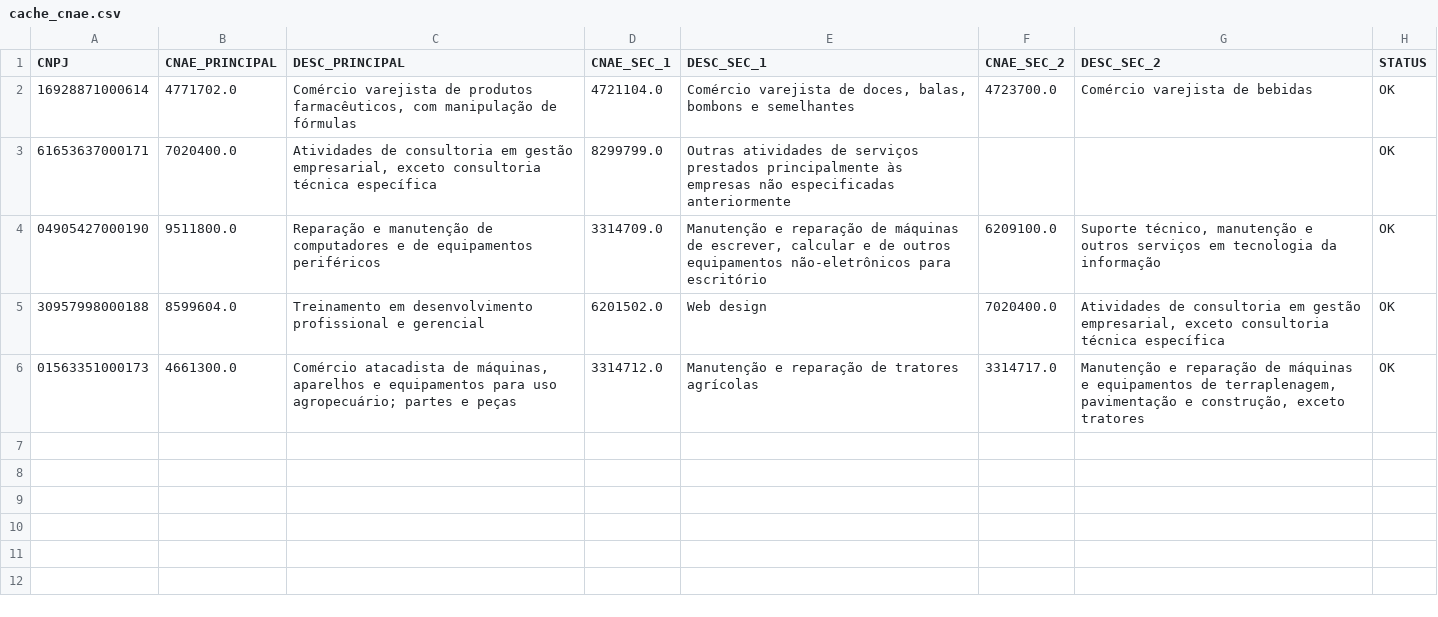
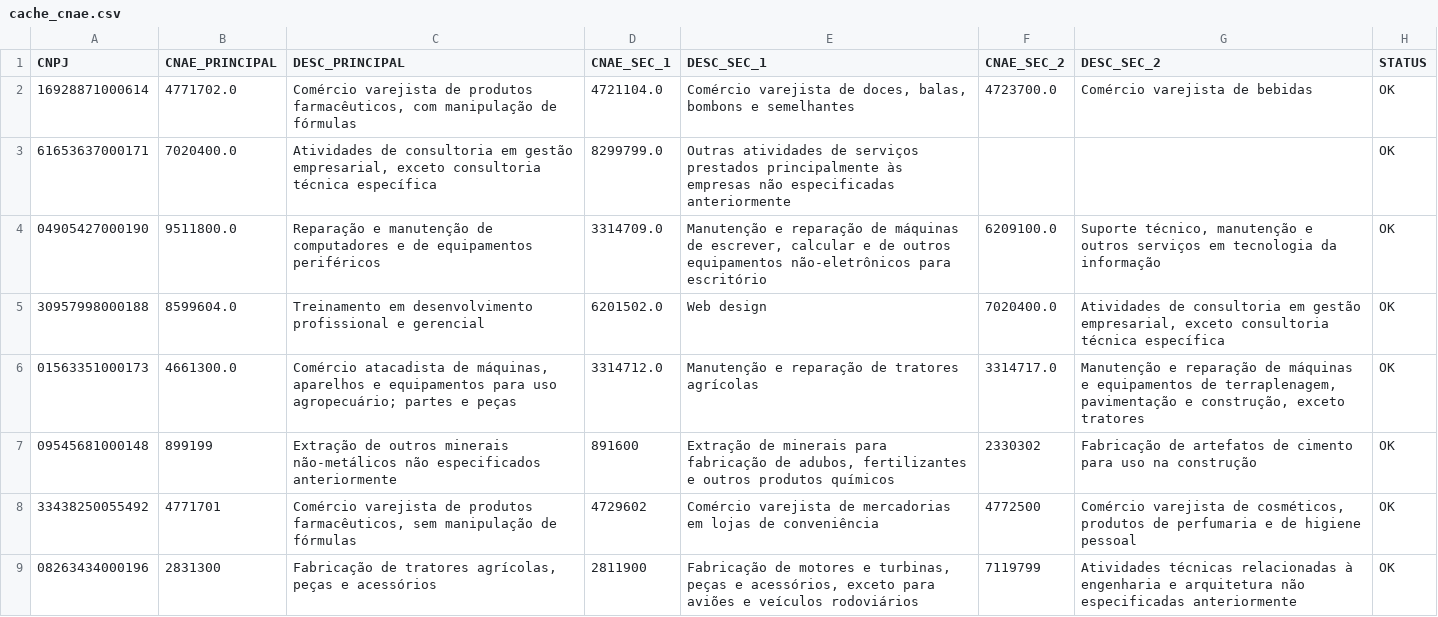
Before and after one commit to triamanorte/cnae-automacao, a CSV file: cache_cnae.csv, drawn as a sheet.

Commit message:
Atualização automática CNAE

```diff
--- a/cache_cnae.csv
+++ b/cache_cnae.csv
@@ -6 +6,4 @@
 01563351000173,4661300.0,"Comércio atacadista de máquinas, aparelhos e equipamentos para uso agropecuário; partes e peças",3314712.0,Manutenção e reparação de tratores agrícolas,3314717.0,"Manutenção e reparação de máquinas e equipamentos de terraplenagem, pavimentação e construção, exceto tratores",OK
+09545681000148,899199,Extração de outros minerais não-metálicos não especificados anteriormente,891600,"Extração de minerais para fabricação de adubos, fertilizantes e outros produtos químicos",2330302,Fabricação de artefatos de cimento para uso na construção,OK
+33438250055492,4771701,"Comércio varejista de produtos farmacêuticos, sem manipulação de fórmulas",4729602,Comércio varejista de mercadorias em lojas de conveniência,4772500,"Comércio varejista de cosméticos, produtos de perfumaria e de higiene pessoal",OK
+08263434000196,2831300,"Fabricação de tratores agrícolas, peças e acessórios",2811900,"Fabricação de motores e turbinas, peças e acessórios, exceto para aviões e veículos rodoviários",7119799,Atividades técnicas relacionadas à engenharia e arquitetura não especificadas anteriormente,OK
```
